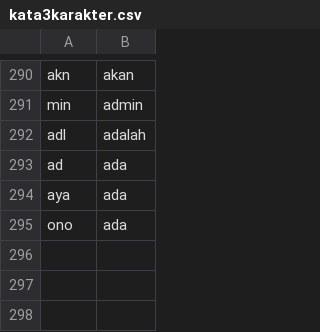
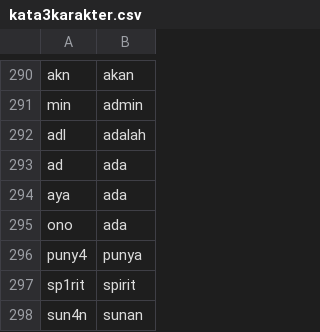
Before and after one commit to eppofahmi/text-mining-r, a CSV file: Data/kata3karakter.csv, drawn as a sheet; only a part is shown, gaps mark what is left out.

```diff
--- a/Data/kata3karakter.csv
+++ b/Data/kata3karakter.csv
@@ -295 +295,4 @@ aya;ada
 ono;ada
+puny4;punya
+sp1rit;spirit
+sun4n;sunan
```
Also changed, not shown: Data/katatobedeleted.csv.
